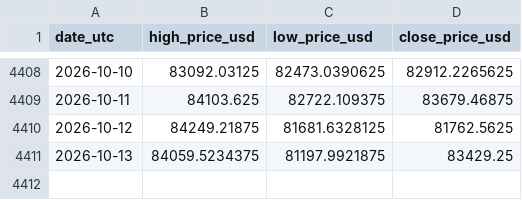
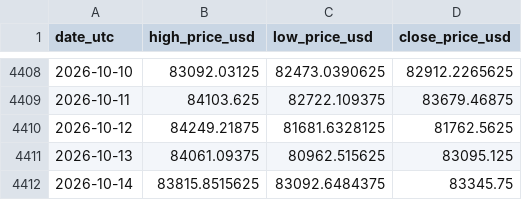
Before and after one commit to steven-air/bithuang-jinshui, a CSV file: data/btc_ohlc.csv, drawn as a sheet; only a part is shown, gaps mark what is left out.

```diff
--- a/data/btc_ohlc.csv
+++ b/data/btc_ohlc.csv
@@ -4410,2 +4410,3 @@ date_utc,high_price_usd,low_price_usd,close_price_usd
 2026-10-12,84249.21875,81681.6328125,81762.5625
-2026-10-13,84059.5234375,81197.9921875,83429.25
+2026-10-13,84061.09375,80962.515625,83095.125
+2026-10-14,83815.8515625,83092.6484375,83345.75
```
Also changed, not shown: data/btc_daily.csv, 4 other files.
